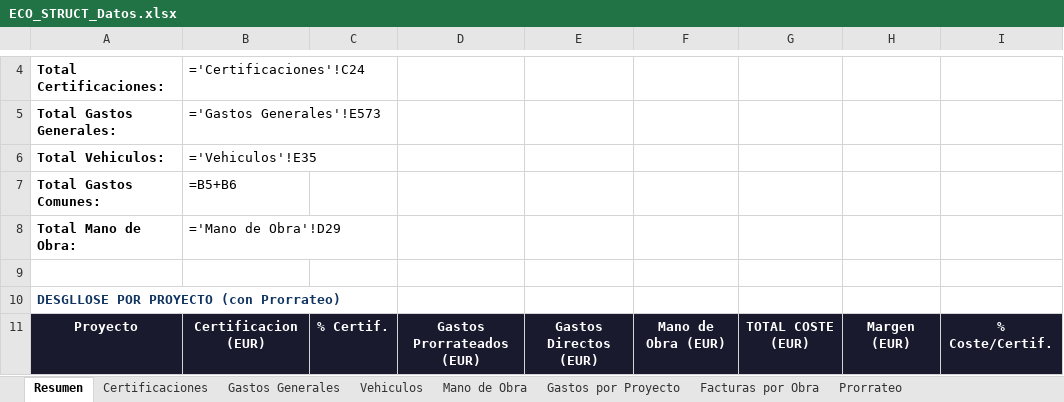
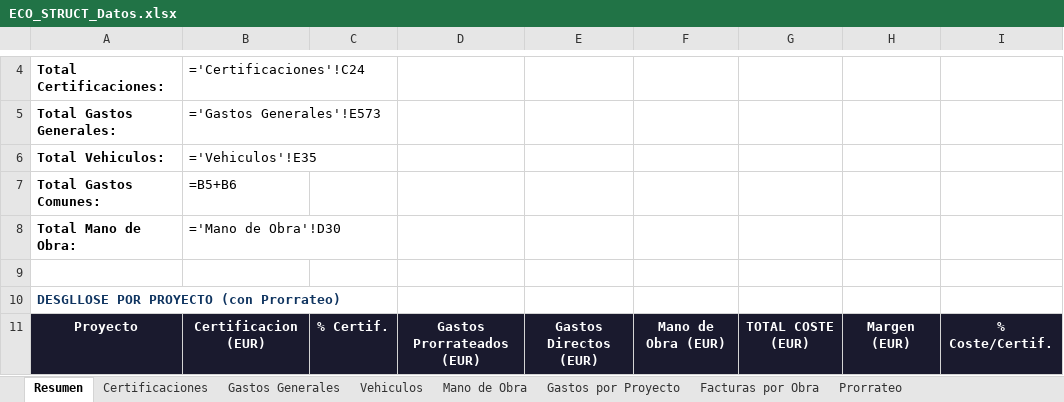
Before and after one commit to juanjosemas/dashboard, an Excel workbook: ECO_STRUCT_Datos.xlsx, sheet Resumen, drawn as a sheet; only a part is shown, gaps mark what is left out; values as stored, in another font and other column widths than the file's, no borders; formulas without a stored value are shown as written; the diff names each change by its address in the sheet, - before the commit and + after, or states it on an @@ line.

```diff
--- a/ECO_STRUCT_Datos.xlsx (sheet Resumen)
+++ b/ECO_STRUCT_Datos.xlsx (sheet Resumen)
-B8: ='Mano de Obra'!D29
+B8: ='Mano de Obra'!D30
```
Also changed, not shown: sheet Mano de Obra, 3 other files.
